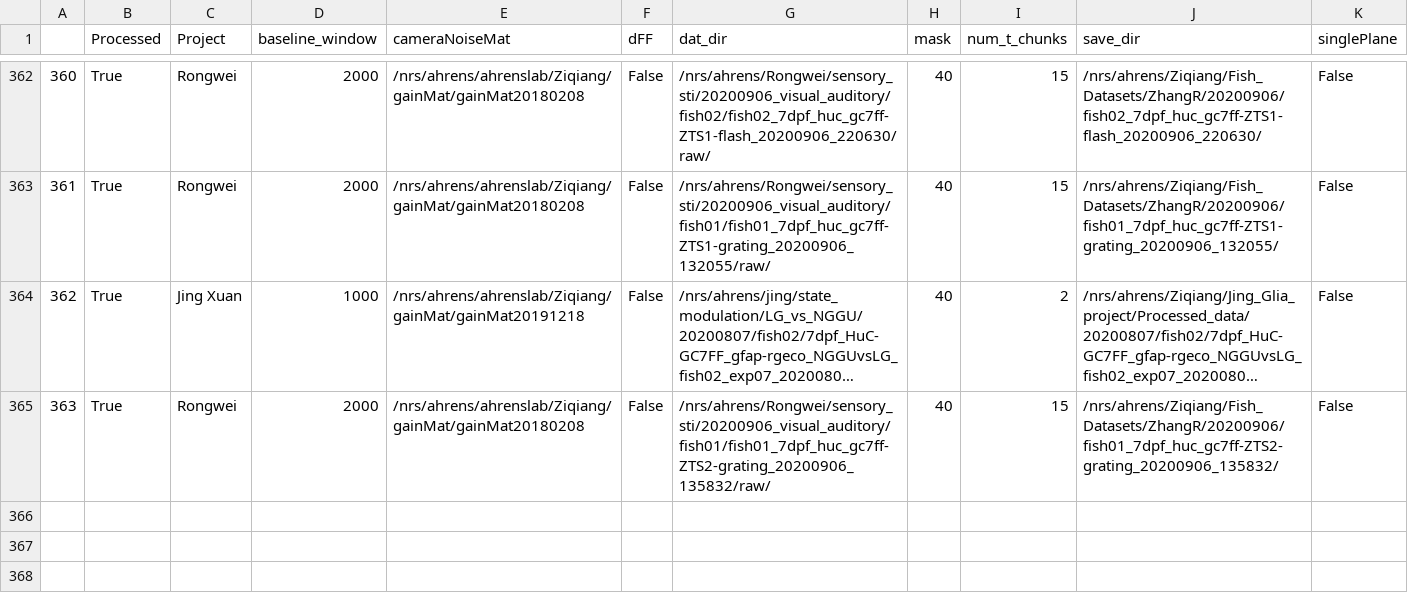
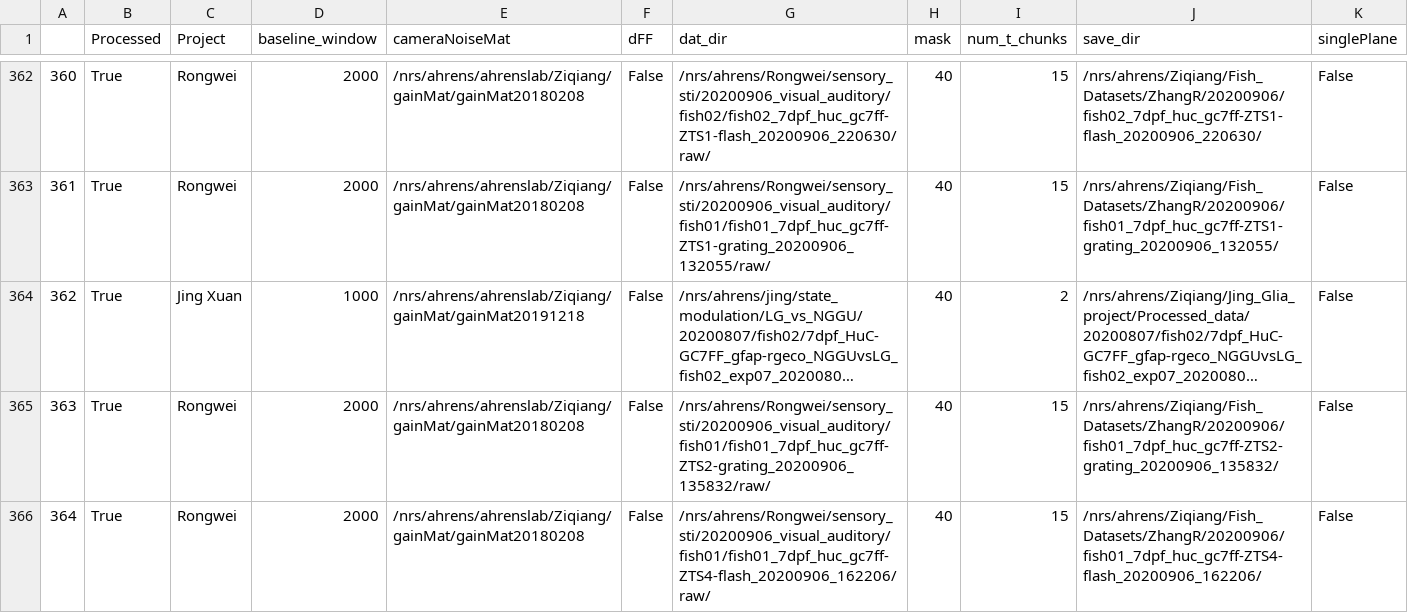
Before and after one commit to zqwei/Ahrenslab_data_processing, a CSV file: finshed_data_list.csv, drawn as a sheet; only a part is shown, gaps mark what is left out; long unchanged cells end in …; the diff names each change by its address in the sheet, - before the commit and + after, or states it on an @@ line.

```diff
--- a/finshed_data_list.csv
+++ b/finshed_data_list.csv
+row 366: 364 | True | Rongwei | 2000 | /nrs/ahrens/ahrenslab/Ziqiang/gainMat/gainMat20180208 | False | /nrs/ahrens/Rongwei/sensory_sti/20200906_visual_auditory/fish01/fish01_7dpf_huc_gc7ff-ZTS4-flash_20200906_162206/raw/ | 40 | 15 | /nrs/ahrens/Ziqiang/Fish_Datasets/ZhangR/20200906/fish01_7dpf_huc_gc7ff-ZTS4-flash_20200906_162206/ | False
```
Also changed, not shown: data_list.csv.
